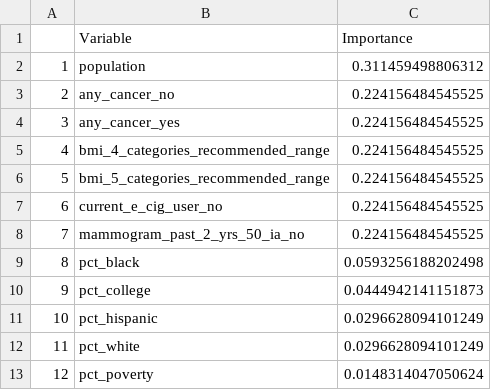
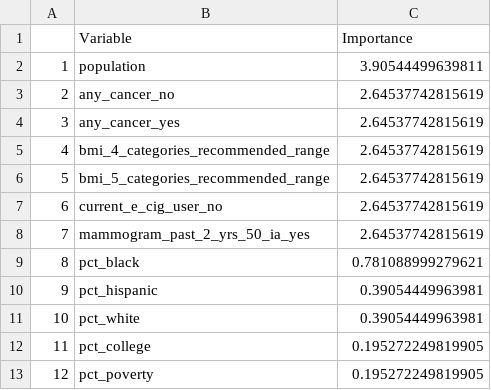
Before and after one commit to MuddORLab/Predicting-Measles-Outbreaks, a CSV file: 2026SU/data/results/important_vars_dtree_reg.csv, drawn as a sheet.

```diff
--- a/2026SU/data/results/important_vars_dtree_reg.csv
+++ b/2026SU/data/results/important_vars_dtree_reg.csv
@@ -1,13 +1,13 @@
 "","Variable","Importance"
-"1","population",0.311459498806312
-"2","any_cancer_no",0.224156484545525
-"3","any_cancer_yes",0.224156484545525
-"4","bmi_4_categories_recommended_range",0.224156484545525
-"5","bmi_5_categories_recommended_range",0.224156484545525
-"6","current_e_cig_user_no",0.224156484545525
-"7","mammogram_past_2_yrs_50_ia_no",0.224156484545525
-"8","pct_black",0.0593256188202498
-"9","pct_college",0.0444942141151873
-"10","pct_hispanic",0.0296628094101249
-"11","pct_white",0.0296628094101249
-"12","pct_poverty",0.0148314047050624
+"1","population",3.90544499639811
+"2","any_cancer_no",2.64537742815619
+"3","any_cancer_yes",2.64537742815619
+"4","bmi_4_categories_recommended_range",2.64537742815619
+"5","bmi_5_categories_recommended_range",2.64537742815619
+"6","current_e_cig_user_no",2.64537742815619
+"7","mammogram_past_2_yrs_50_ia_yes",2.64537742815619
+"8","pct_black",0.781088999279621
+"9","pct_hispanic",0.39054449963981
+"10","pct_white",0.39054449963981
+"11","pct_college",0.195272249819905
+"12","pct_poverty",0.195272249819905
```
Also changed, not shown: 2026SU/data/results/important_vars_rforest_reg.csv, 2026SU/data/results/important_vars_xgboost_reg.csv, 6 other files.
